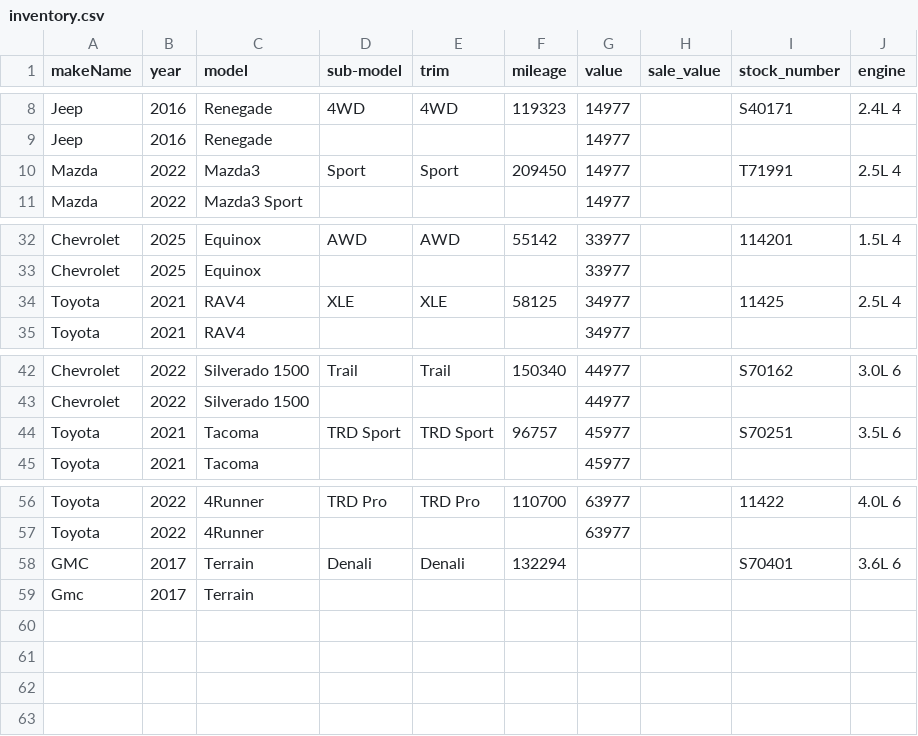
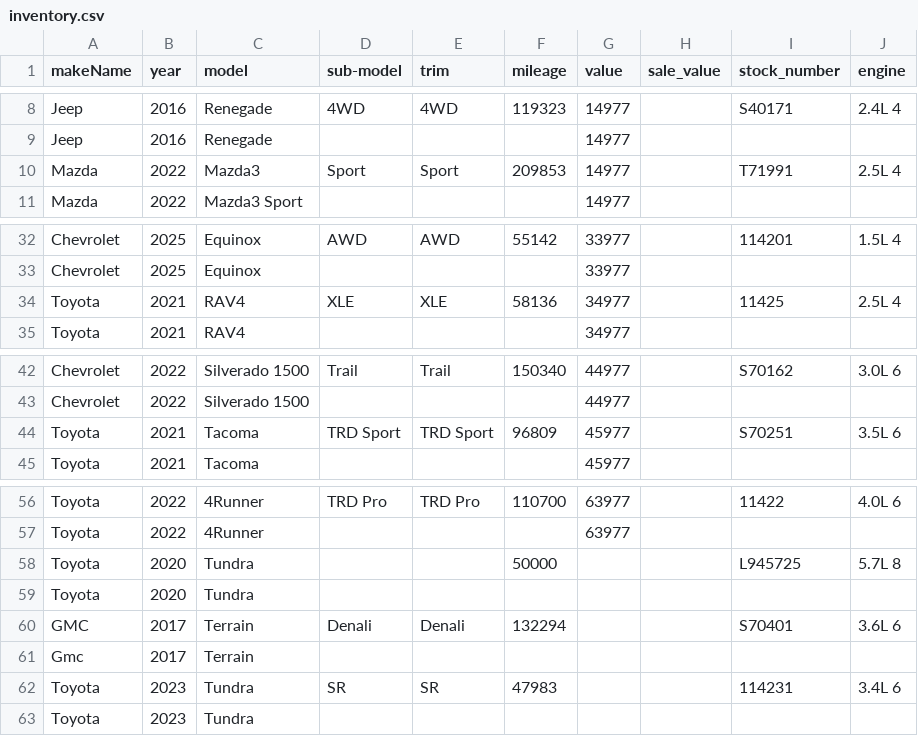
Before and after one commit to monilp28/RDTPDF, a CSV file: public/data/inventory.csv, drawn as a sheet; only a part is shown, gaps mark what is left out.

```diff
--- a/public/data/inventory.csv
+++ b/public/data/inventory.csv
@@ -9,3 +9,3 @@ Jeep,2016,Renegade,4WD,4WD,119323,14977,,S40171,2.4L 4
 Jeep,2016,Renegade,,,,14977,,,
-Mazda,2022,Mazda3,Sport,Sport,209450,14977,,T71991,2.5L 4
+Mazda,2022,Mazda3,Sport,Sport,209853,14977,,T71991,2.5L 4
 Mazda,2022,Mazda3 Sport,,,,14977,,,
@@ -33,3 +33,3 @@ Chevrolet,2025,Equinox,AWD,AWD,55142,33977,,114201,1.5L 4
 Chevrolet,2025,Equinox,,,,33977,,,
-Toyota,2021,RAV4,XLE,XLE,58125,34977,,11425,2.5L 4
+Toyota,2021,RAV4,XLE,XLE,58136,34977,,11425,2.5L 4
 Toyota,2021,RAV4,,,,34977,,,
@@ -43,3 +43,3 @@ Chevrolet,2022,Silverado 1500,Trail,Trail,150340,44977,,S70162,3.0L 6
 Chevrolet,2022,Silverado 1500,,,,44977,,,
-Toyota,2021,Tacoma,TRD Sport,TRD Sport,96757,45977,,S70251,3.5L 6
+Toyota,2021,Tacoma,TRD Sport,TRD Sport,96809,45977,,S70251,3.5L 6
 Toyota,2021,Tacoma,,,,45977,,,
@@ -57,3 +57,7 @@ Toyota,2022,4Runner,TRD Pro,TRD Pro,110700,63977,,11422,4.0L 6
 Toyota,2022,4Runner,,,,63977,,,
+Toyota,2020,Tundra,,,50000,,,L945725,5.7L 8
+Toyota,2020,Tundra,,,,,,,
 GMC,2017,Terrain,Denali,Denali,132294,,,S70401,3.6L 6
 Gmc,2017,Terrain,,,,,,,
+Toyota,2023,Tundra,SR,SR,47983,,,114231,3.4L 6
+Toyota,2023,Tundra,,,,,,,
```
